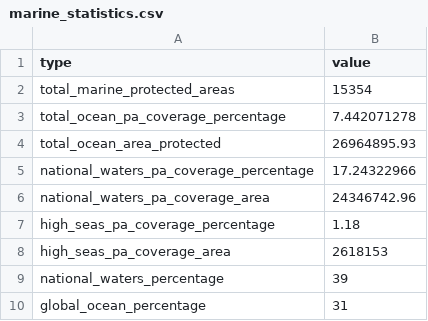
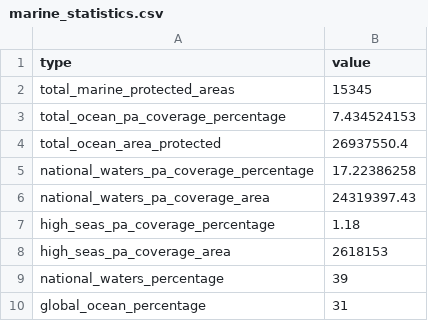
Before and after one commit to unepwcmc/ProtectedPlanet, a CSV file: lib/data/seeds/marine_statistics.csv, drawn as a sheet.

```diff
--- a/lib/data/seeds/marine_statistics.csv
+++ b/lib/data/seeds/marine_statistics.csv
@@ -1,7 +1,7 @@
 type,value
-total_marine_protected_areas,15354
-total_ocean_pa_coverage_percentage,7.442071278
-total_ocean_area_protected,26964895.93
-national_waters_pa_coverage_percentage,17.24322966
-national_waters_pa_coverage_area,24346742.96
+total_marine_protected_areas,15345
+total_ocean_pa_coverage_percentage,7.434524153
+total_ocean_area_protected,26937550.4
+national_waters_pa_coverage_percentage,17.22386258
+national_waters_pa_coverage_area,24319397.43
 high_seas_pa_coverage_percentage,1.18
```
Also changed, not shown: lib/data/seeds/country_statistics.csv, lib/data/seeds/pame_country_stats.csv.
